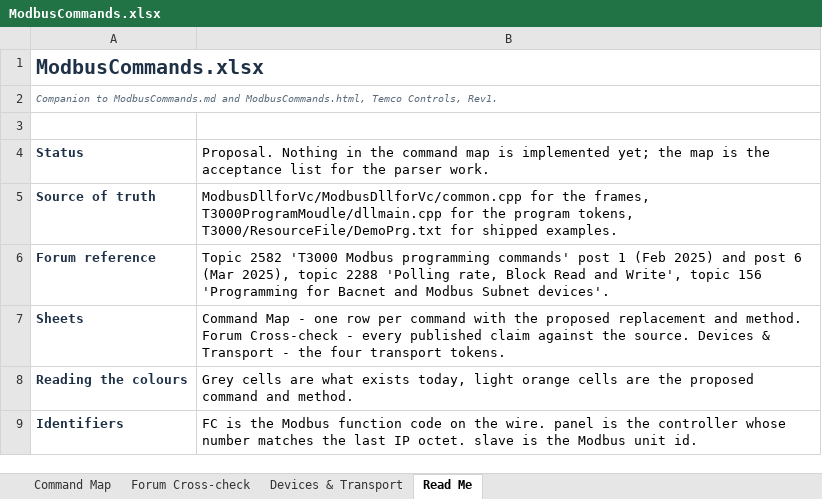
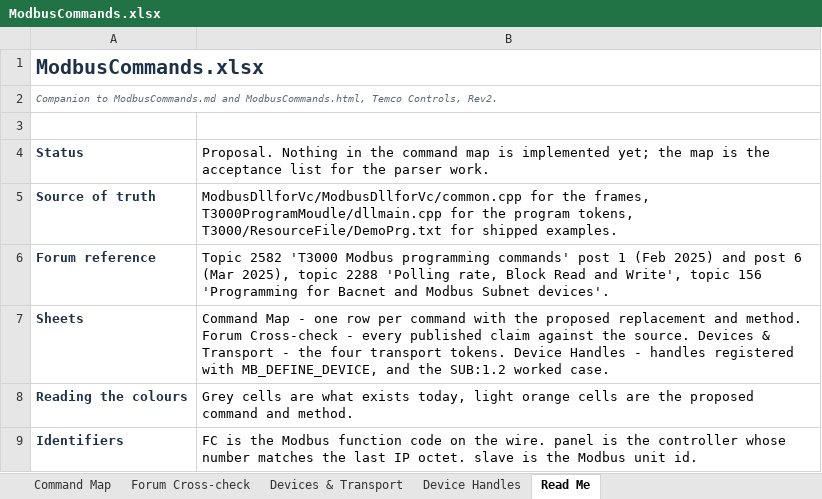
Before and after one commit to temcocontrols/T3000_Building_Automation_System, an Excel workbook: Documentation/ModbusCommands.xlsx, sheet Read Me, drawn as a sheet; values as stored, in another font and other column widths than the file's, no borders; the diff names each change by its address in the sheet, - before the commit and + after, or states it on an @@ line.

Commit message:
Add device handle section: VAV7 as the SUB:1.2 worked case (Rev2)

```diff
--- a/Documentation/ModbusCommands.xlsx (sheet Read Me)
+++ b/Documentation/ModbusCommands.xlsx (sheet Read Me)
+sheet tab: Device Handles
-A2: …Temco Controls, Rev1.
+A2: …Temco Controls, Rev2.
-B7: …transport tokens.
+B7: …transport tokens. Device Handles - handles registered with MB_DEFINE_DEVICE, and the SUB:1.2 worked case.
```
Also changed, not shown: 2 other files.
